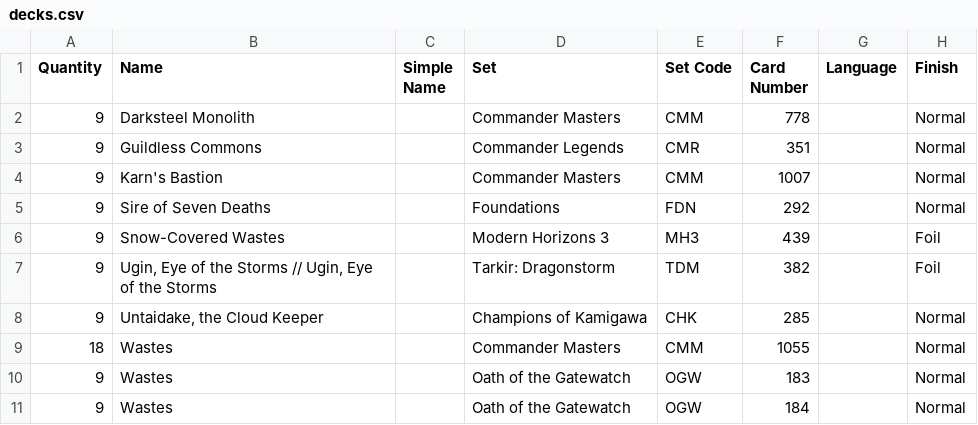
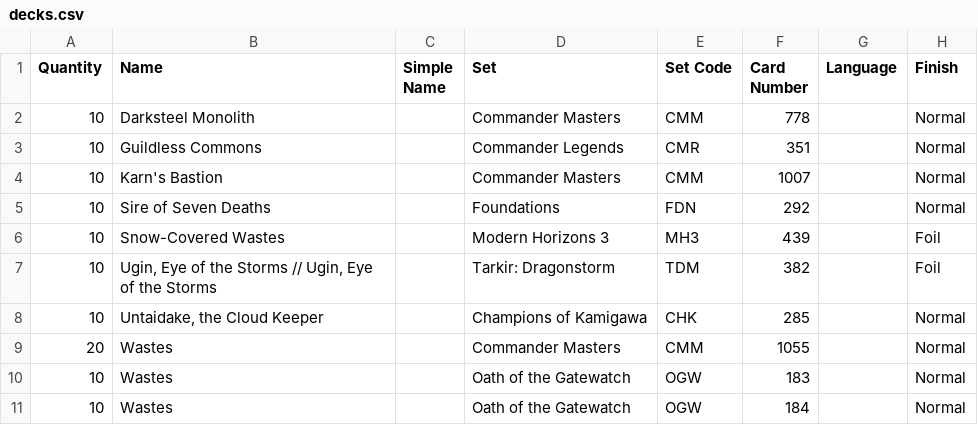
Before and after one commit to armcknight/mtg, a CSV file: collection/decks.csv, drawn as a sheet; only a part is shown; the diff names each change by its address in the sheet, - before the commit and + after, or states it on an @@ line.

Commit message:
write the scryfall version of plst cards to csvs, not the tcgplayer version

```diff
--- a/collection/decks.csv
+++ b/collection/decks.csv
-A2:A8 (Quantity): 9
+A2:A8 (Quantity): 10
-A9 (Quantity): 18
+A9 (Quantity): 20
-A10:A11 (Quantity): 9
+A10:A11 (Quantity): 10
```
Also changed, not shown: collection/decks/blast from the past.csv, collection/decks/creative energy.csv, 44 other files.
